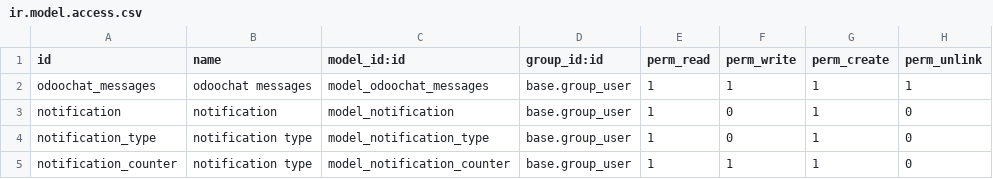
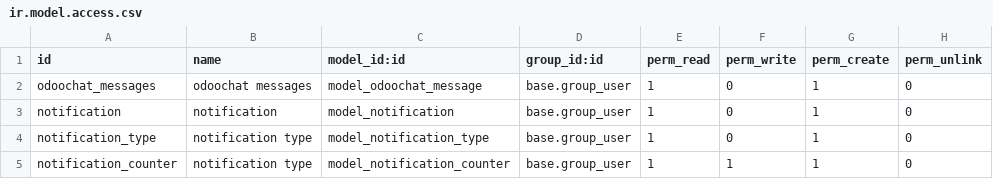
Before and after one commit to humblesami/events, a CSV file: odoochat/security/ir.model.access.csv, drawn as a sheet.

Commit message:
notification message

```diff
--- a/odoochat/security/ir.model.access.csv
+++ b/odoochat/security/ir.model.access.csv
@@ -1,3 +1,3 @@
 id,name,model_id:id,group_id:id,perm_read,perm_write,perm_create,perm_unlink
-odoochat_messages,odoochat messages,model_odoochat_messages,base.group_user,1,1,1,1
+odoochat_messages,odoochat messages,model_odoochat_message,base.group_user,1,0,1,0
 "notification","notification","model_notification","base.group_user",1,0,1,0
```
Also changed, not shown: 4 other files.
